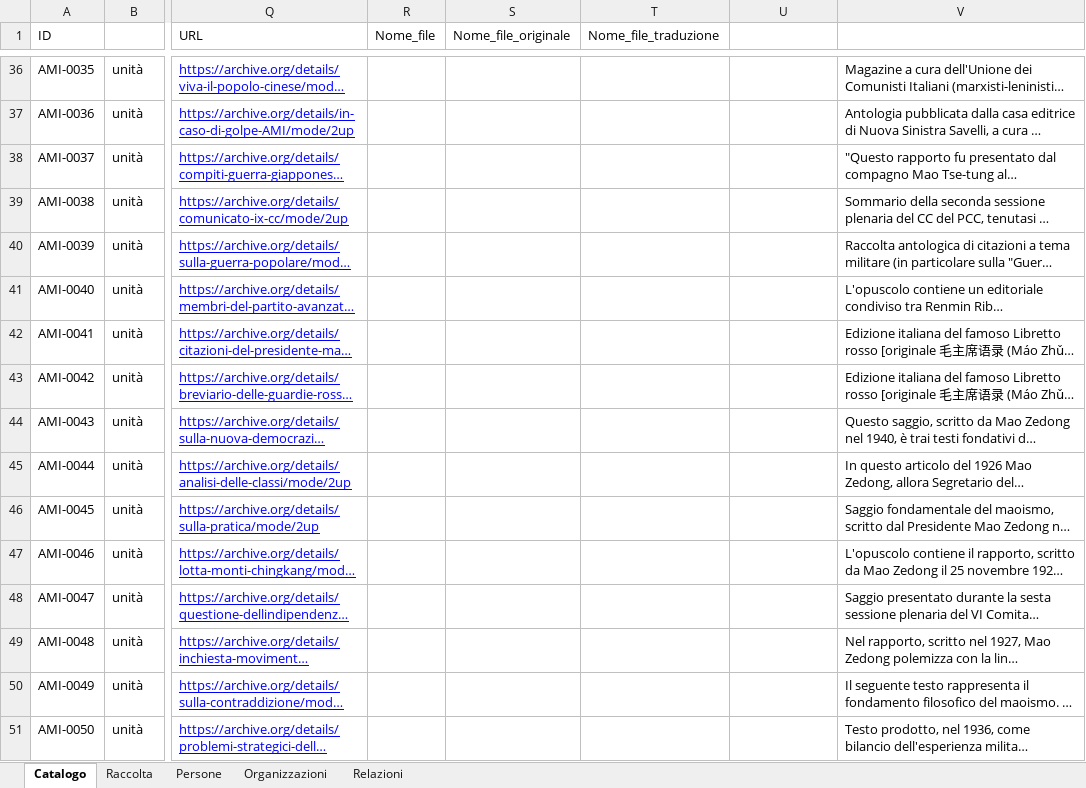
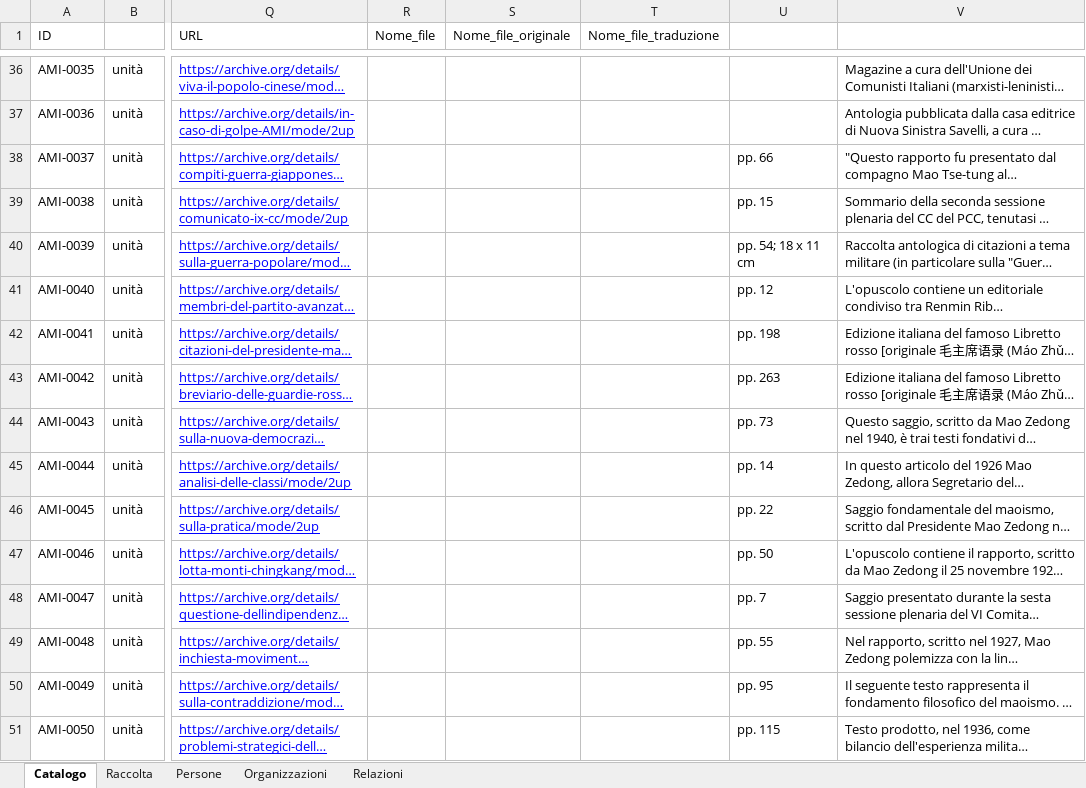
Before and after one commit to AMI-AIM/archivio-maoismo-italiano, an Excel workbook: data/dati.xlsx, sheet Catalogo, drawn as a sheet; only a part is shown, gaps mark what is left out; long unchanged cells end in …; values as stored, in another font and other column widths than the file's, no borders; table styles not drawn; the diff covers the shown part only; the diff names each change by its address in the sheet, - before the commit and + after, or states it on an @@ line.

```diff
--- a/data/dati.xlsx (sheet Catalogo)
+++ b/data/dati.xlsx (sheet Catalogo)
-U38 (Consistenza): (empty)
+U38 (Consistenza): pp. 66
-U39 (Consistenza): (empty)
+U39 (Consistenza): pp. 15
-U40 (Consistenza): (empty)
+U40 (Consistenza): pp. 54; 18 x 11 cm
-U41 (Consistenza): (empty)
+U41 (Consistenza): pp. 12
-U42 (Consistenza): (empty)
+U42 (Consistenza): pp. 198
-U43 (Consistenza): (empty)
+U43 (Consistenza): pp. 263
-U44 (Consistenza): (empty)
+U44 (Consistenza): pp. 73
-U45 (Consistenza): (empty)
+U45 (Consistenza): pp. 14
-U46 (Consistenza): (empty)
+U46 (Consistenza): pp. 22
-U47 (Consistenza): (empty)
+U47 (Consistenza): pp. 50
-U48 (Consistenza): (empty)
+U48 (Consistenza): pp. 7
-U49 (Consistenza): (empty)
+U49 (Consistenza): pp. 55
-U50 (Consistenza): (empty)
+U50 (Consistenza): pp. 95
-U51 (Consistenza): (empty)
+U51 (Consistenza): pp. 115
```
Also changed, not shown: 25 edited cells elsewhere in this sheet, sheet Persone, sheet Organizzazioni, sheet Raccolta, 23 other files.
